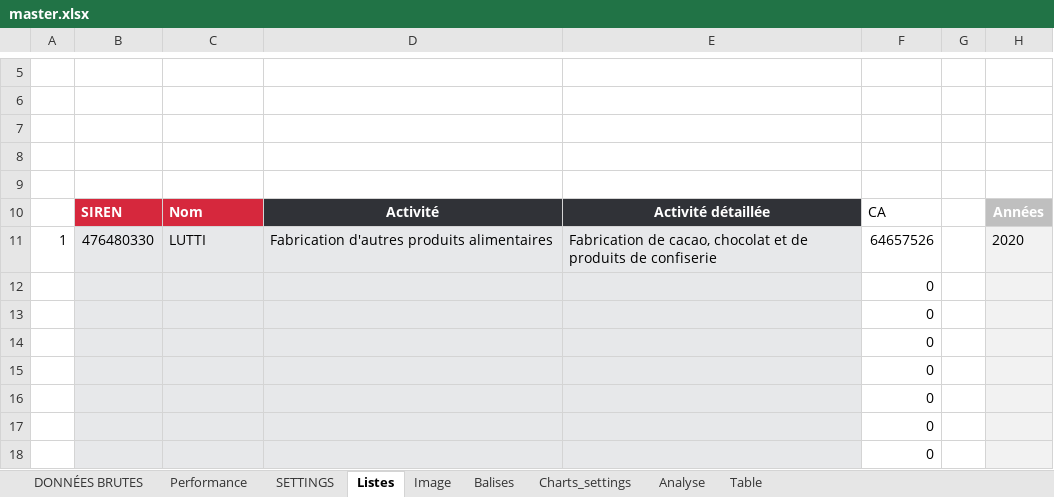
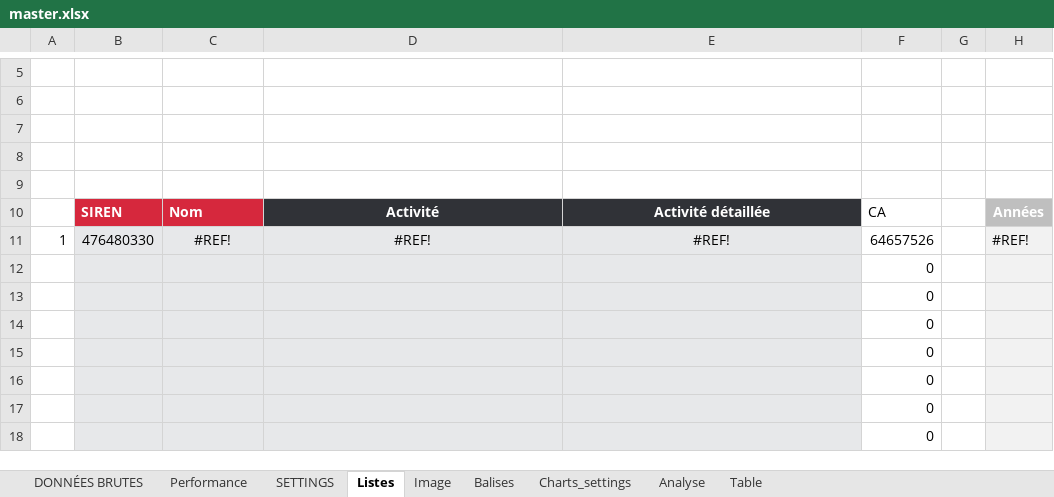
Before and after one commit to VSammpo/kaivaa-builder, an Excel workbook: templates/BenchmarkV3/master.xlsx, sheet Listes, drawn as a sheet; only a part is shown, gaps mark what is left out; values as stored, in another font and other column widths than the file's, no borders; charts and pictures not drawn; the diff names each change by its address in the sheet, - before the commit and + after, or states it on an @@ line.

```diff
--- a/templates/BenchmarkV3/master.xlsx (sheet Listes)
+++ b/templates/BenchmarkV3/master.xlsx (sheet Listes)
-C11: LUTTI
+C11: #REF!
-C11:E11 alignment: left
+C11:E11 alignment: center
-D11: Fabrication d'autres produits alimentaires
+D11: #REF!
-E11: Fabrication de cacao, chocolat et de produits de confiserie
+E11: #REF!
-H11: 2020
+H11: #REF!
```
Also changed, not shown: sheet Analyse, sheet Balises, sheet Performance, sheet Charts_settings, charts or pictures, 10 other files.
